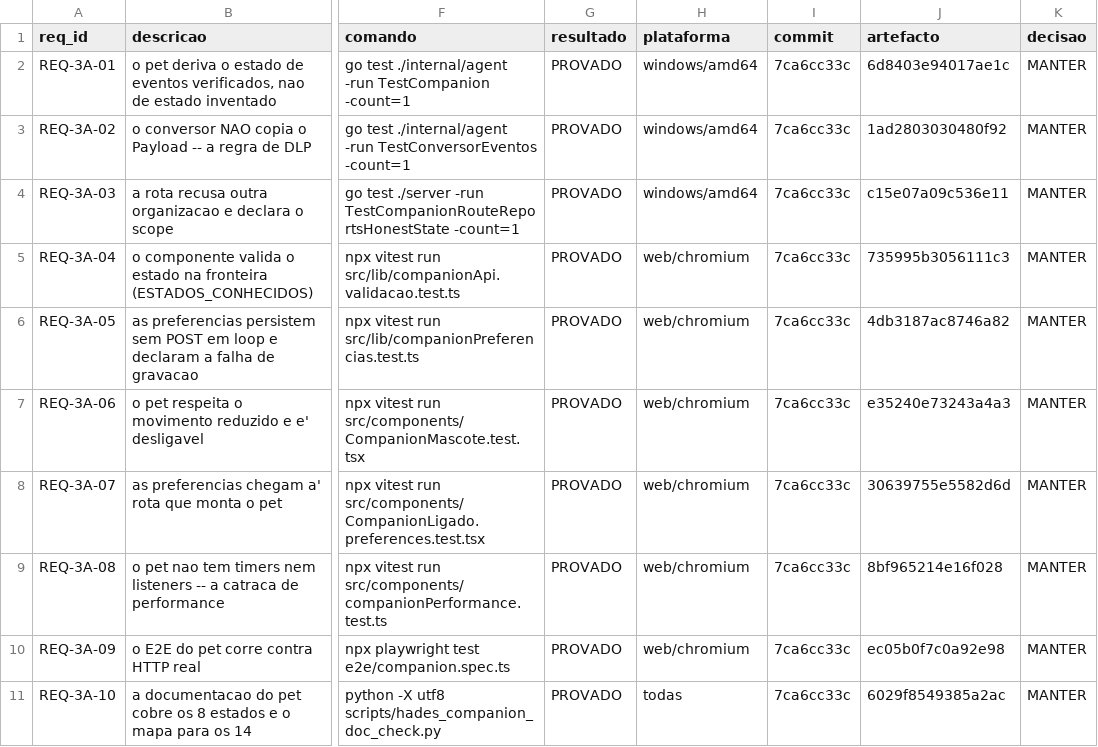
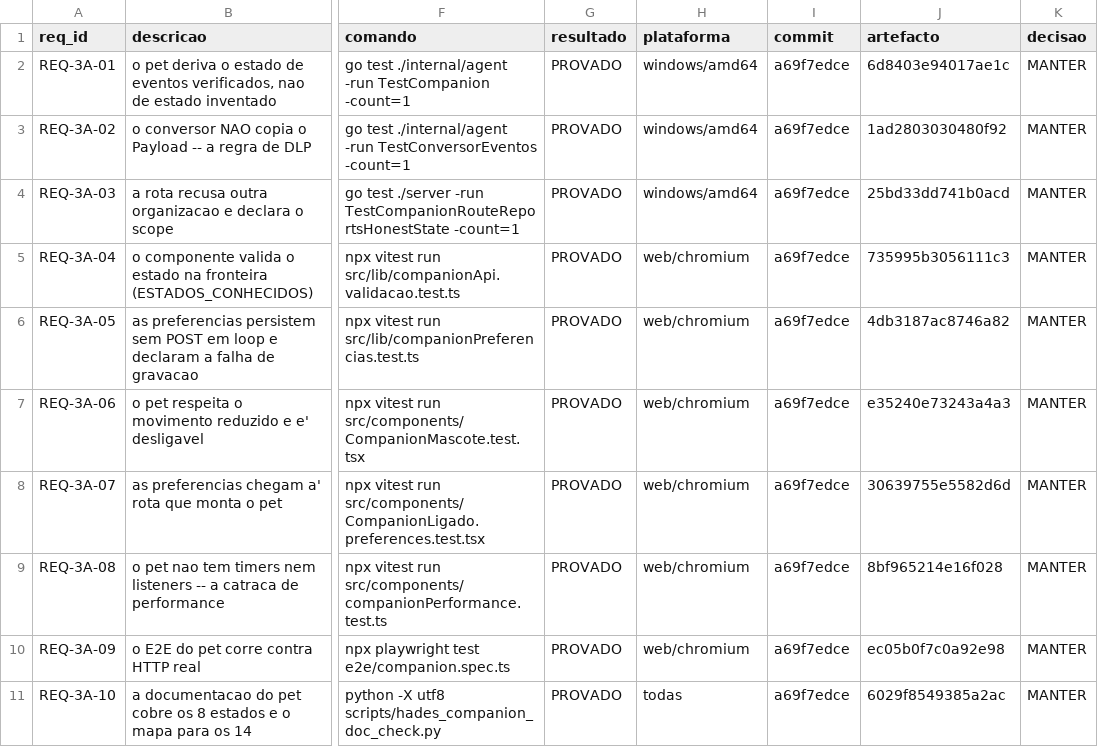
Before and after one commit to DZ23-LTDA/hades-ollama, a CSV file: docs/audit/REQUISITOS.csv, drawn as a sheet; only a part is shown, gaps mark what is left out; the diff names each change by its address in the sheet, - before the commit and + after, or states it on an @@ line.

```diff
--- a/docs/audit/REQUISITOS.csv
+++ b/docs/audit/REQUISITOS.csv
-I2:I11 (commit): 7ca6cc33c
+I2:I11 (commit): a69f7edce
-J4 (artefacto): c15e07a09c536e11
+J4 (artefacto): 25bd33dd741b0acd
```
Also changed, not shown: docs/audit/PARIDADE_EVIDENCIAS.csv, 18 other files.
